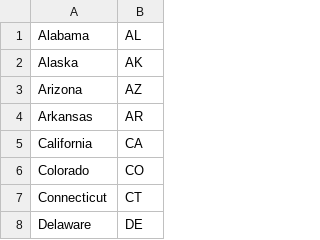
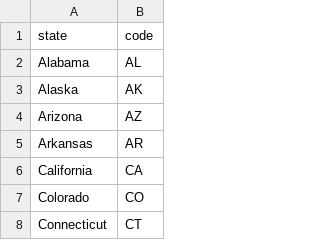
Before and after one commit to qleroy/Algorithmic-Machine-Learning, a CSV file: data/states_codes.csv, drawn as a sheet; only a part is shown; the shorter side is filled out with more unchanged rows.

```diff
--- a/data/states_codes.csv
+++ b/data/states_codes.csv
@@ -1 +1,2 @@
+state,code
 "Alabama","AL"
```
Also changed, not shown: 2 other files.
